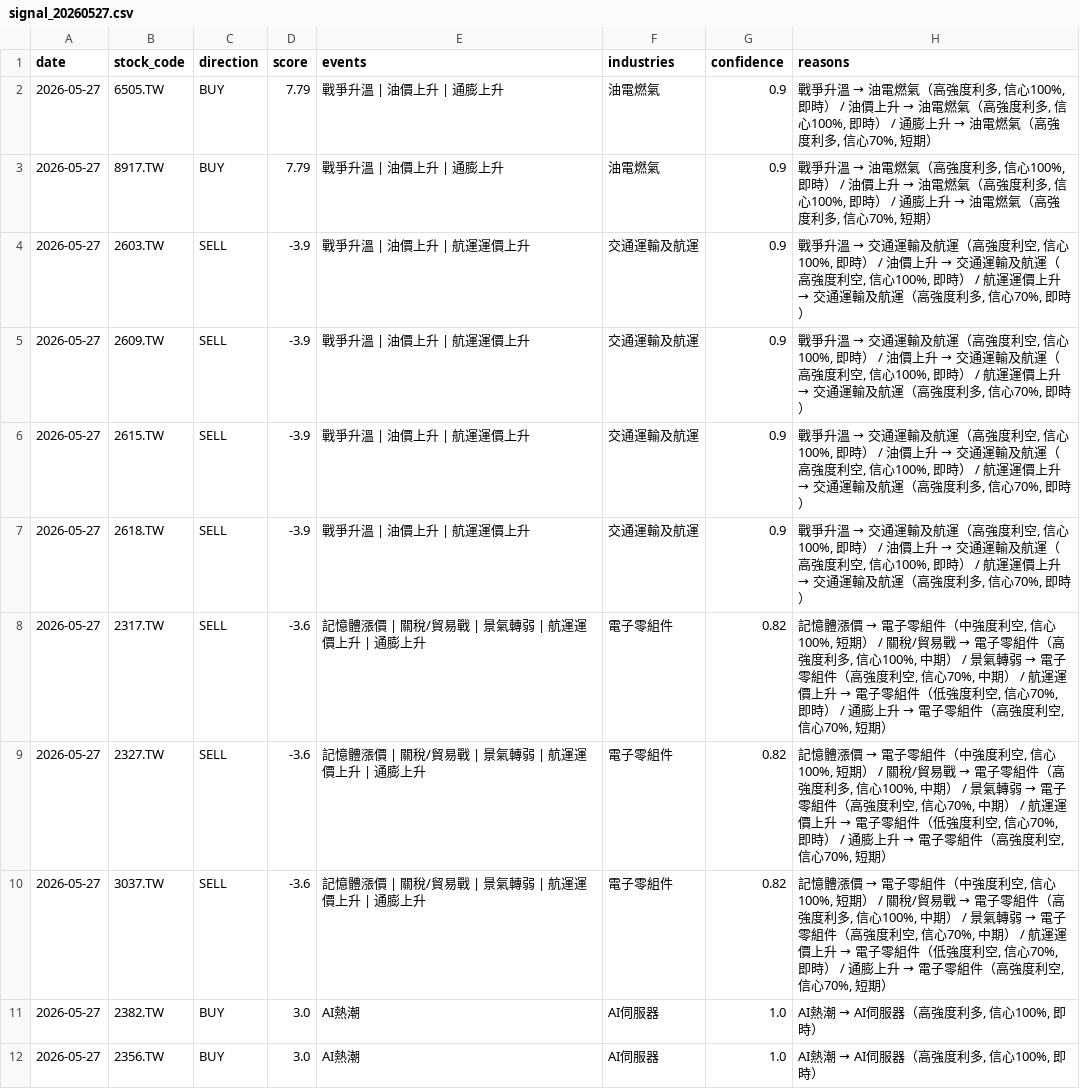
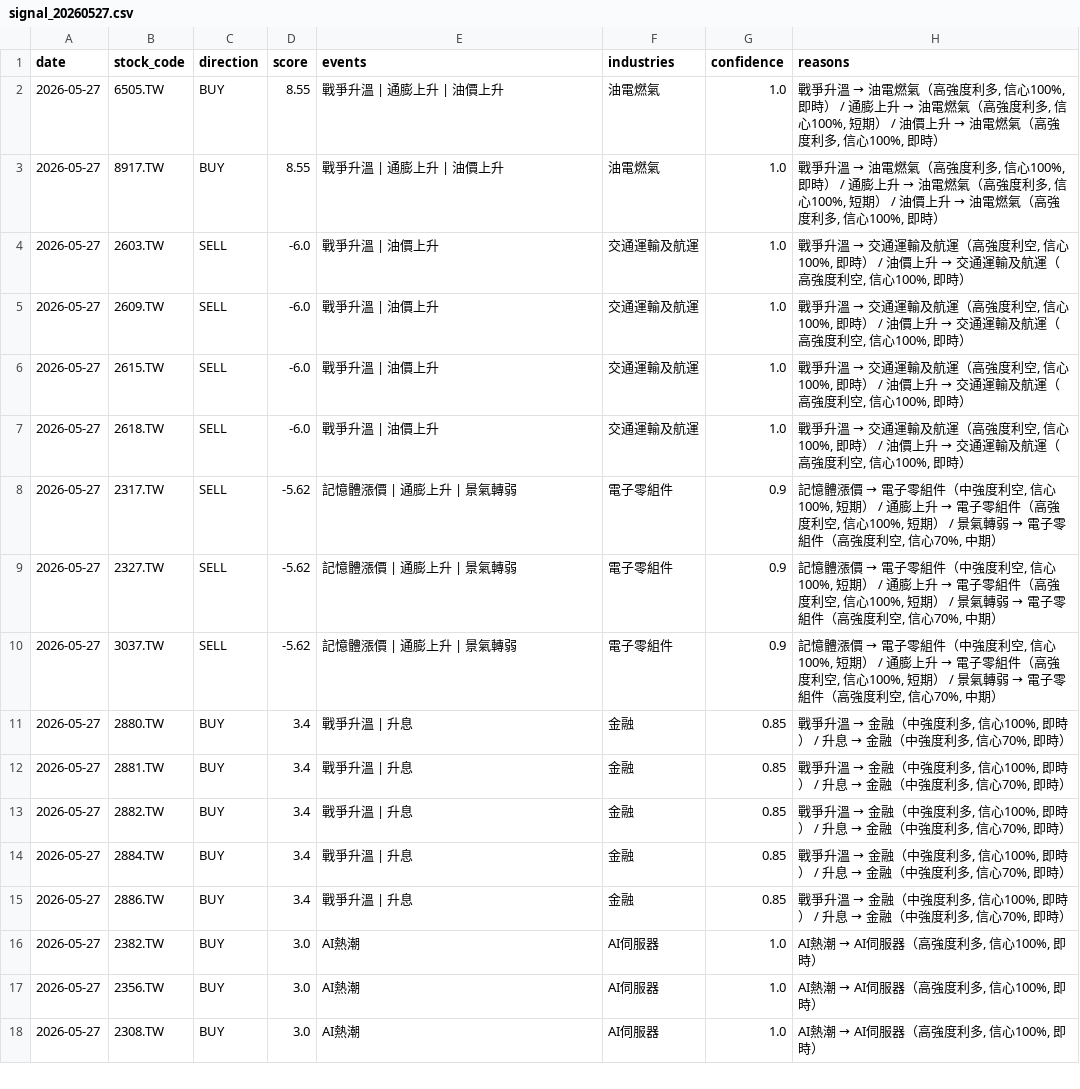
Before and after one commit to possible1397/Stock_event, a CSV file: output/signal_20260527.csv, drawn as a sheet; only a part is shown; the shorter side is filled out with more unchanged rows; the diff covers the shown part only.

```diff
--- a/output/signal_20260527.csv
+++ b/output/signal_20260527.csv
@@ -1,11 +1,16 @@
 date,stock_code,direction,score,events,industries,confidence,reasons
-2026-05-27,6505.TW,BUY,7.79,戰爭升溫 | 油價上升 | 通膨上升,油電燃氣,0.9,"戰爭升溫 → 油電燃氣（高強度利多, 信心100%, 即時） / 油價上升 → 油電燃氣（高強度利多, 信心100%, 即時） / 通膨上升 → 油電燃氣（高強度利多, 信心70%, 短期）"
-2026-05-27,8917.TW,BUY,7.79,戰爭升溫 | 油價上升 | 通膨上升,油電燃氣,0.9,"戰爭升溫 → 油電燃氣（高強度利多, 信心100%, 即時） / 油價上升 → 油電燃氣（高強度利多, 信心100%, 即時） / 通膨上升 → 油電燃氣（高強度利多, 信心70%, 短期）"
-2026-05-27,2603.TW,SELL,-3.9,戰爭升溫 | 油價上升 | 航運運價上升,交通運輸及航運,0.9,"戰爭升溫 → 交通運輸及航運（高強度利空, 信心100%, 即時） / 油價上升 → 交通運輸及航運（高強度利空, 信心100%, 即時） / 航運運價上升 → 交通運輸及航運（高強度利多, 信心70%, 即時）"
-2026-05-27,2609.TW,SELL,-3.9,戰爭升溫 | 油價上升 | 航運運價上升,交通運輸及航運,0.9,"戰爭升溫 → 交通運輸及航運（高強度利空, 信心100%, 即時） / 油價上升 → 交通運輸及航運（高強度利空, 信心100%, 即時） / 航運運價上升 → 交通運輸及航運（高強度利多, 信心70%, 即時）"
-2026-05-27,2615.TW,SELL,-3.9,戰爭升溫 | 油價上升 | 航運運價上升,交通運輸及航運,0.9,"戰爭升溫 → 交通運輸及航運（高強度利空, 信心100%, 即時） / 油價上升 → 交通運輸及航運（高強度利空, 信心100%, 即時） / 航運運價上升 → 交通運輸及航運（高強度利多, 信心70%, 即時）"
-2026-05-27,2618.TW,SELL,-3.9,戰爭升溫 | 油價上升 | 航運運價上升,交通運輸及航運,0.9,"戰爭升溫 → 交通運輸及航運（高強度利空, 信心100%, 即時） / 油價上升 → 交通運輸及航運（高強度利空, 信心100%, 即時） / 航運運價上升 → 交通運輸及航運（高強度利多, 信心70%, 即時）"
-2026-05-27,2317.TW,SELL,-3.6,記憶體漲價 | 關稅/貿易戰 | 景氣轉弱 | 航運運價上升 | 通膨上升,電子零組件,0.82,"記憶體漲價 → 電子零組件（中強度利空, 信心100%, 短期） / 關稅/貿易戰 → 電子零組件（高強度利多, 信心100%, 中期） / 景氣轉弱 → 電子零組件（高強度利空, 信心70%, 中期） / 航運運價上升 → 電子零組件（低強度利空, 信心70%, 即時） / 通膨上升 → 電子零組件（高強度利空, 信心70%, 短期）"
-2026-05-27,2327.TW,SELL,-3.6,記憶體漲價 | 關稅/貿易戰 | 景氣轉弱 | 航運運價上升 | 通膨上升,電子零組件,0.82,"記憶體漲價 → 電子零組件（中強度利空, 信心100%, 短期） / 關稅/貿易戰 → 電子零組件（高強度利多, 信心100%, 中期） / 景氣轉弱 → 電子零組件（高強度利空, 信心70%, 中期） / 航運運價上升 → 電子零組件（低強度利空, 信心70%, 即時） / 通膨上升 → 電子零組件（高強度利空, 信心70%, 短期）"
-2026-05-27,3037.TW,SELL,-3.6,記憶體漲價 | 關稅/貿易戰 | 景氣轉弱 | 航運運價上升 | 通膨上升,電子零組件,0.82,"記憶體漲價 → 電子零組件（中強度利空, 信心100%, 短期） / 關稅/貿易戰 → 電子零組件（高強度利多, 信心100%, 中期） / 景氣轉弱 → 電子零組件（高強度利空, 信心70%, 中期） / 航運運價上升 → 電子零組件（低強度利空, 信心70%, 即時） / 通膨上升 → 電子零組件（高強度利空, 信心70%, 短期）"
+2026-05-27,6505.TW,BUY,8.55,戰爭升溫 | 通膨上升 | 油價上升,油電燃氣,1.0,"戰爭升溫 → 油電燃氣（高強度利多, 信心100%, 即時） / 通膨上升 → 油電燃氣（高強度利多, 信心100%, 短期） / 油價上升 → 油電燃氣（高強度利多, 信心100%, 即時）"
+2026-05-27,8917.TW,BUY,8.55,戰爭升溫 | 通膨上升 | 油價上升,油電燃氣,1.0,"戰爭升溫 → 油電燃氣（高強度利多, 信心100%, 即時） / 通膨上升 → 油電燃氣（高強度利多, 信心100%, 短期） / 油價上升 → 油電燃氣（高強度利多, 信心100%, 即時）"
+2026-05-27,2603.TW,SELL,-6.0,戰爭升溫 | 油價上升,交通運輸及航運,1.0,"戰爭升溫 → 交通運輸及航運（高強度利空, 信心100%, 即時） / 油價上升 → 交通運輸及航運（高強度利空, 信心100%, 即時）"
+2026-05-27,2609.TW,SELL,-6.0,戰爭升溫 | 油價上升,交通運輸及航運,1.0,"戰爭升溫 → 交通運輸及航運（高強度利空, 信心100%, 即時） / 油價上升 → 交通運輸及航運（高強度利空, 信心100%, 即時）"
+2026-05-27,2615.TW,SELL,-6.0,戰爭升溫 | 油價上升,交通運輸及航運,1.0,"戰爭升溫 → 交通運輸及航運（高強度利空, 信心100%, 即時） / 油價上升 → 交通運輸及航運（高強度利空, 信心100%, 即時）"
+2026-05-27,2618.TW,SELL,-6.0,戰爭升溫 | 油價上升,交通運輸及航運,1.0,"戰爭升溫 → 交通運輸及航運（高強度利空, 信心100%, 即時） / 油價上升 → 交通運輸及航運（高強度利空, 信心100%, 即時）"
+2026-05-27,2317.TW,SELL,-5.62,記憶體漲價 | 通膨上升 | 景氣轉弱,電子零組件,0.9,"記憶體漲價 → 電子零組件（中強度利空, 信心100%, 短期） / 通膨上升 → 電子零組件（高強度利空, 信心100%, 短期） / 景氣轉弱 → 電子零組件（高強度利空, 信心70%, 中期）"
+2026-05-27,2327.TW,SELL,-5.62,記憶體漲價 | 通膨上升 | 景氣轉弱,電子零組件,0.9,"記憶體漲價 → 電子零組件（中強度利空, 信心100%, 短期） / 通膨上升 → 電子零組件（高強度利空, 信心100%, 短期） / 景氣轉弱 → 電子零組件（高強度利空, 信心70%, 中期）"
+2026-05-27,3037.TW,SELL,-5.62,記憶體漲價 | 通膨上升 | 景氣轉弱,電子零組件,0.9,"記憶體漲價 → 電子零組件（中強度利空, 信心100%, 短期） / 通膨上升 → 電子零組件（高強度利空, 信心100%, 短期） / 景氣轉弱 → 電子零組件（高強度利空, 信心70%, 中期）"
+2026-05-27,2880.TW,BUY,3.4,戰爭升溫 | 升息,金融,0.85,"戰爭升溫 → 金融（中強度利多, 信心100%, 即時） / 升息 → 金融（中強度利多, 信心70%, 即時）"
+2026-05-27,2881.TW,BUY,3.4,戰爭升溫 | 升息,金融,0.85,"戰爭升溫 → 金融（中強度利多, 信心100%, 即時） / 升息 → 金融（中強度利多, 信心70%, 即時）"
+2026-05-27,2882.TW,BUY,3.4,戰爭升溫 | 升息,金融,0.85,"戰爭升溫 → 金融（中強度利多, 信心100%, 即時） / 升息 → 金融（中強度利多, 信心70%, 即時）"
+2026-05-27,2884.TW,BUY,3.4,戰爭升溫 | 升息,金融,0.85,"戰爭升溫 → 金融（中強度利多, 信心100%, 即時） / 升息 → 金融（中強度利多, 信心70%, 即時）"
+2026-05-27,2886.TW,BUY,3.4,戰爭升溫 | 升息,金融,0.85,"戰爭升溫 → 金融（中強度利多, 信心100%, 即時） / 升息 → 金融（中強度利多, 信心70%, 即時）"
 2026-05-27,2382.TW,BUY,3.0,AI熱潮,AI伺服器,1.0,"AI熱潮 → AI伺服器（高強度利多, 信心100%, 即時）"
```
Also changed, not shown: 4 added rows, 6 removed rows, 2 moved rows and 25 edited cells elsewhere in this file, 4 other files.
